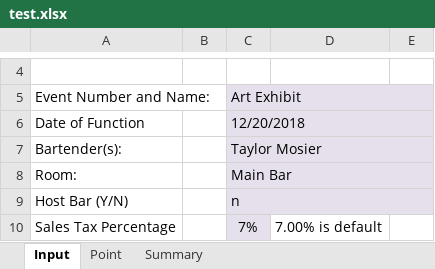
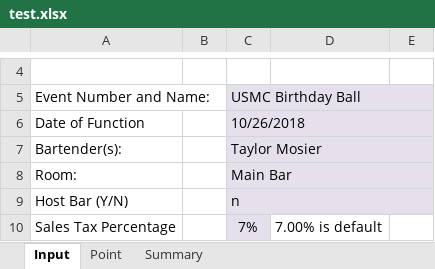
Before and after one commit to taymosier/psa, an Excel workbook: client/test.xlsx, sheet Input, drawn as a sheet; only a part is shown, gaps mark what is left out; values as stored, in another font and other column widths than the file's, no borders; the diff names each change by its address in the sheet, - before the commit and + after, or states it on an @@ line.

```diff
--- a/client/test.xlsx (sheet Input)
+++ b/client/test.xlsx (sheet Input)
-C5: Art Exhibit
+C5: USMC Birthday Ball
-C6 (USMC Birthday Ball): 12/20/2018
+C6 (USMC Birthday Ball): 10/26/2018
```
Also changed, not shown: sheet Point, 1 other file.
